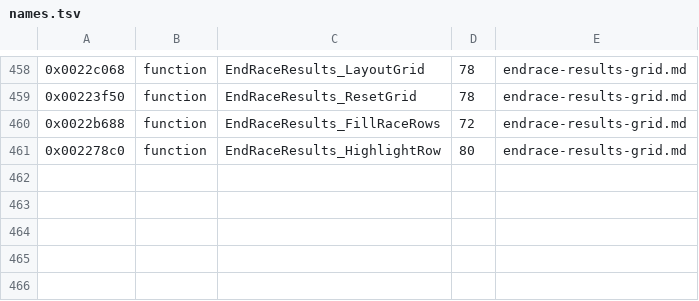
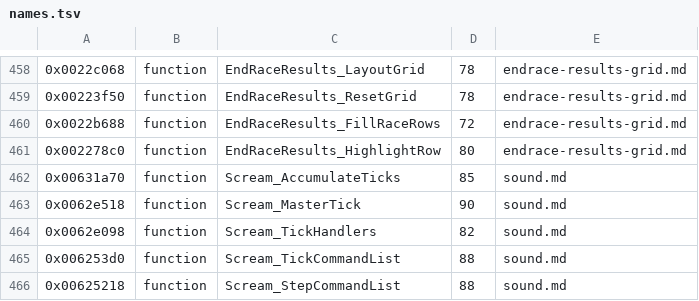
Before and after one commit to topaxi/OpenAntiGrav, a TSV file: docs/ghidra/functions/ps3-hdfury-eu/names.tsv, drawn as a sheet; only a part is shown, gaps mark what is left out; the diff names each change by its address in the sheet, - before the commit and + after, or states it on an @@ line.

```diff
--- a/docs/ghidra/functions/ps3-hdfury-eu/names.tsv
+++ b/docs/ghidra/functions/ps3-hdfury-eu/names.tsv
+row 462: 0x00631a70 | function | Scream_AccumulateTicks | 85 | sound.md
+row 463: 0x0062e518 | function | Scream_MasterTick | 90 | sound.md
+row 464: 0x0062e098 | function | Scream_TickHandlers | 82 | sound.md
+row 465: 0x006253d0 | function | Scream_TickCommandList | 88 | sound.md
+row 466: 0x00625218 | function | Scream_StepCommandList | 88 | sound.md
```
Also changed, not shown: 5 other files.
